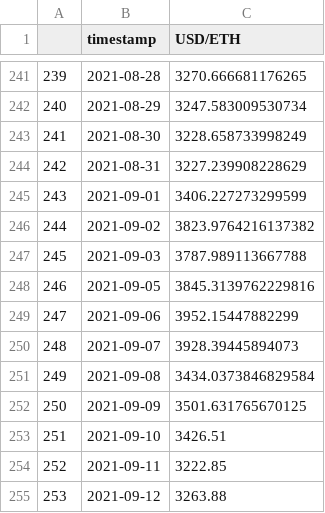
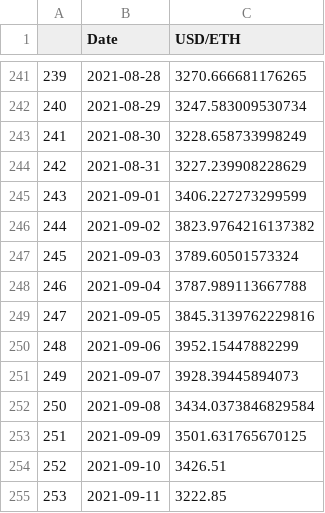
Before and after one commit to alexisdumon27/AgentBasedModellingBlockchain, a CSV file: cleanedEuthereumData.csv, drawn as a sheet; only a part is shown, gaps mark what is left out; the shorter side is filled out with more unchanged rows; addresses are those after the commit; the diff names each change by its address in the sheet, - before the commit and + after, or states it on an @@ line.

```diff
--- a/cleanedEuthereumData.csv
+++ b/cleanedEuthereumData.csv
-B1: timestamp
+B1: Date
-C247 (USD/ETH): 3787.989113667788
+C247 (USD/ETH): 3789.60501573324
+row 248: 246 | 2021-09-04 | 3787.989113667788
@@ column A renumbered from row 249 down @@
```
Also changed, not shown: ethereum2021data(incomplete).csv, 6 other files.
